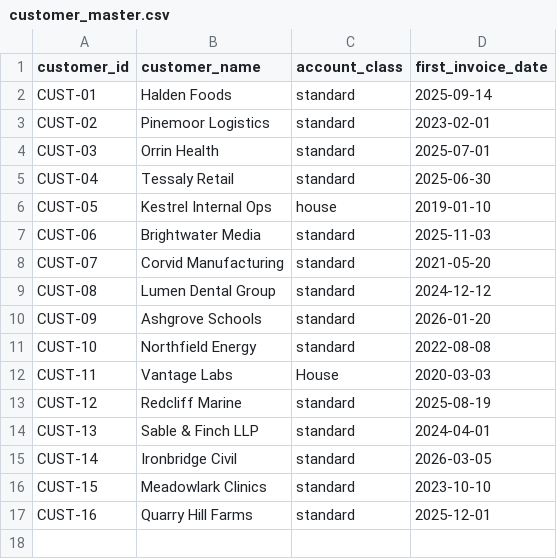
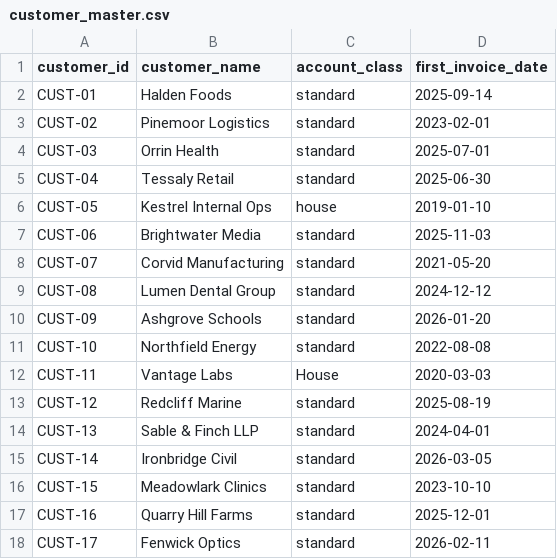
Before and after one commit to saavanqazi/Turing1, a CSV file: task-g308/environment/input/customer_master.csv, drawn as a sheet; the diff names each change by its address in the sheet, - before the commit and + after, or states it on an @@ line.

```diff
--- a/task-g308/environment/input/customer_master.csv
+++ b/task-g308/environment/input/customer_master.csv
+row 18: CUST-17 | Fenwick Optics | standard | 2026-02-11
```
Also changed, not shown: task-g308/environment/input/commission_lines.csv, task-g308/environment/input/netsuite_revenue_june.csv, 13 other files.
